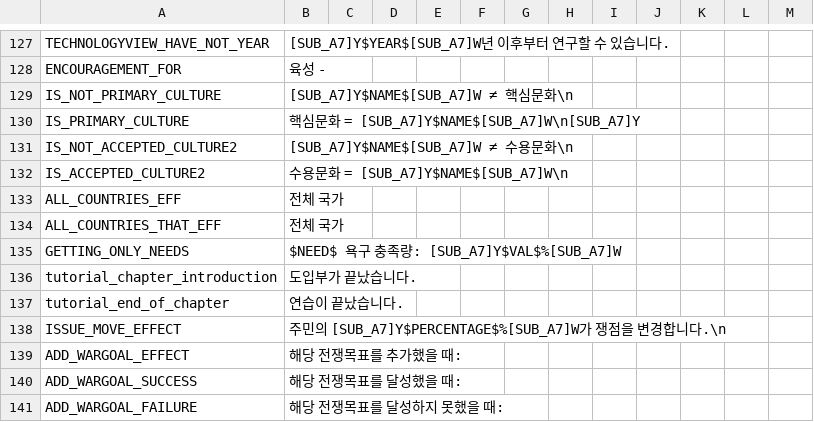
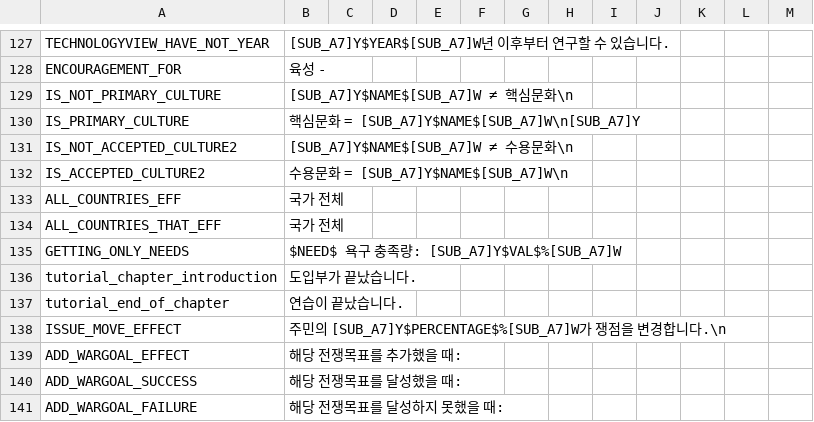
Before and after one commit to kimjeon-il/Vic2_Vanila, a CSV file: beta1.csv, drawn as a sheet; only a part is shown, gaps mark what is left out.

Commit message:
Update beta1.csv

```diff
--- a/beta1.csv
+++ b/beta1.csv
@@ -132,4 +132,4 @@ IS_NOT_ACCEPTED_CULTURE2; [SUB_A7]Y$NAME$[SUB_A7]W ≠ 수용문화\n;;;;;;;;;;;
 IS_ACCEPTED_CULTURE2; 수용문화 = [SUB_A7]Y$NAME$[SUB_A7]W\n;;;;;;;;;;;;;
-ALL_COUNTRIES_EFF; 전체 국가;;;;;;;;;;;;;
-ALL_COUNTRIES_THAT_EFF; 전체 국가;;;;;;;;;;;;;
+ALL_COUNTRIES_EFF; 국가 전체;;;;;;;;;;;;;
+ALL_COUNTRIES_THAT_EFF; 국가 전체;;;;;;;;;;;;;
 GETTING_ONLY_NEEDS;$NEED$ 욕구 충족량: [SUB_A7]Y$VAL$%[SUB_A7]W;;;;;;;;;;;;;
```
